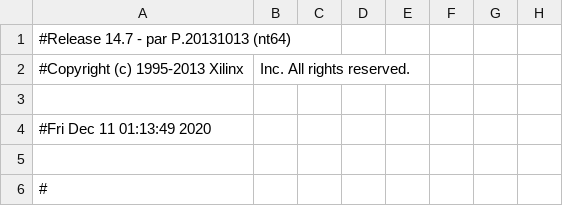
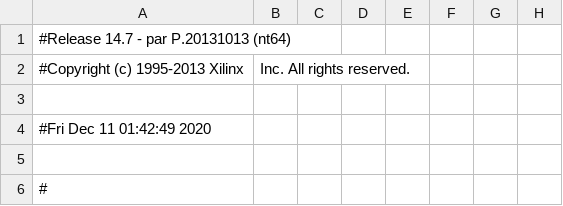
Before and after one commit to phoom1477/RoboticArm_FPGA, a CSV file: main_pad.csv, drawn as a sheet; only a part is shown; the diff names each change by its address in the sheet, - before the commit and + after, or states it on an @@ line.

```diff
--- a/main_pad.csv
+++ b/main_pad.csv
-A4: #Fri Dec 11 01:13:49 2020
+A4: #Fri Dec 11 01:42:49 2020
```
Also changed, not shown: 57 other files.
